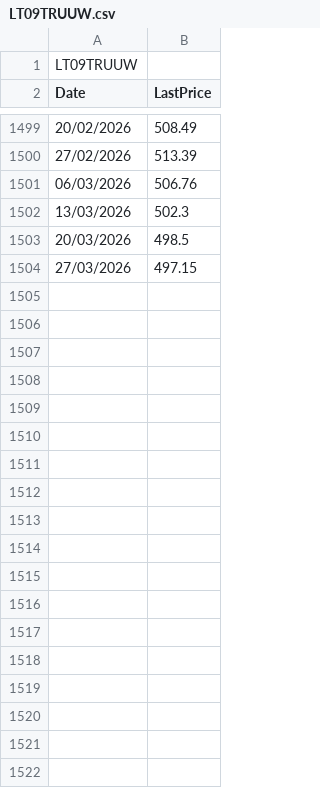
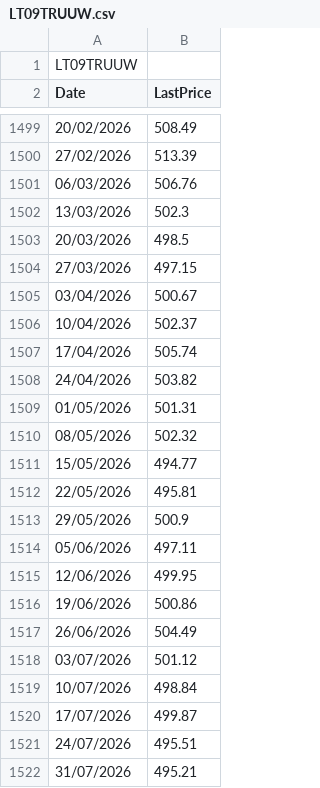
Before and after one commit to pVachev/MasterThesisTrials, a CSV file: data/raw/LT09TRUUW.csv, drawn as a sheet; only a part is shown, gaps mark what is left out; the diff names each change by its address in the sheet, - before the commit and + after, or states it on an @@ line.

Commit message:
data until july

```diff
--- a/data/raw/LT09TRUUW.csv
+++ b/data/raw/LT09TRUUW.csv
+row 1505: 03/04/2026 | 500.67
+row 1506: 10/04/2026 | 502.37
+row 1507: 17/04/2026 | 505.74
+row 1508: 24/04/2026 | 503.82
+row 1509: 01/05/2026 | 501.31
+row 1510: 08/05/2026 | 502.32
+row 1511: 15/05/2026 | 494.77
+row 1512: 22/05/2026 | 495.81
+row 1513: 29/05/2026 | 500.9
+row 1514: 05/06/2026 | 497.11
+row 1515: 12/06/2026 | 499.95
+row 1516: 19/06/2026 | 500.86
+row 1517: 26/06/2026 | 504.49
+row 1518: 03/07/2026 | 501.12
+row 1519: 10/07/2026 | 498.84
+row 1520: 17/07/2026 | 499.87
+row 1521: 24/07/2026 | 495.51
+row 1522: 31/07/2026 | 495.21
```
Also changed, not shown: data/raw/LT09TRUU.csv.
